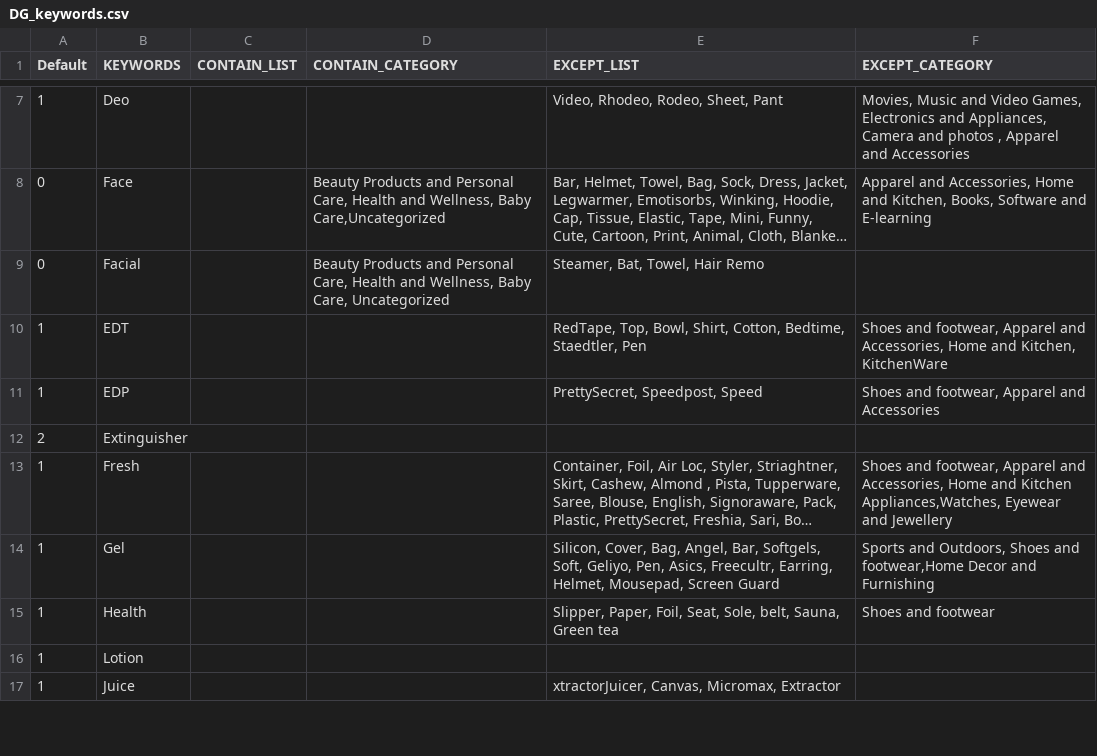
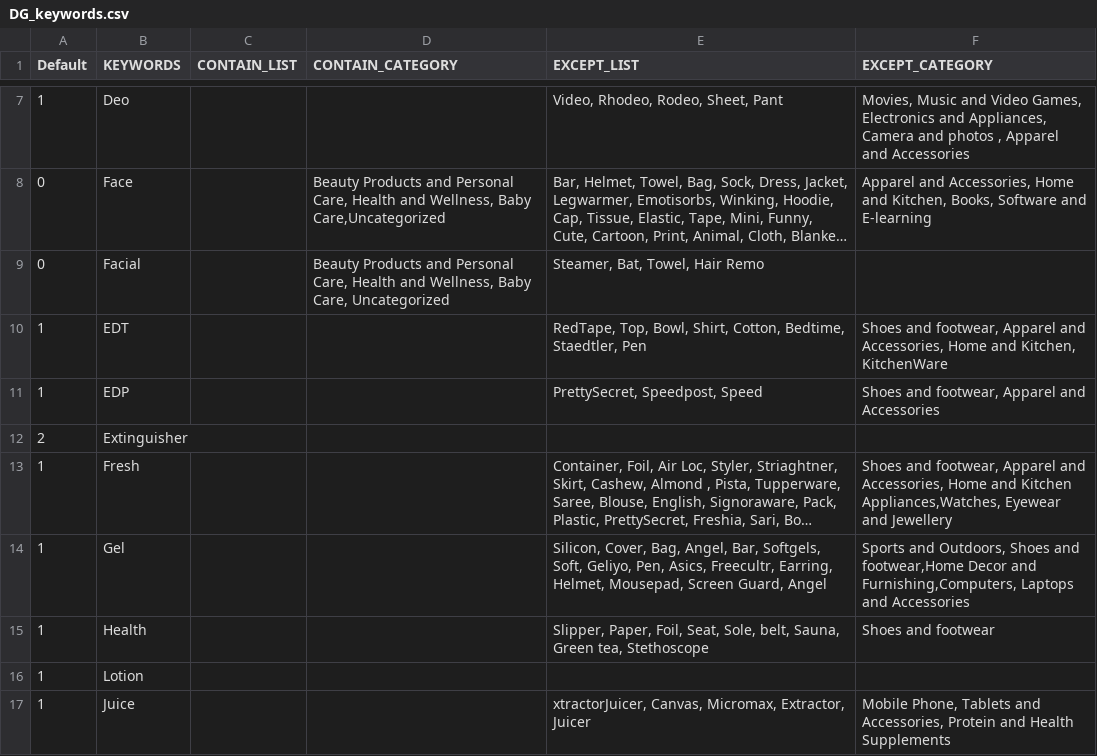
Before and after one commit to mohitt008/dg_score, a CSV file: data/DG_keywords.csv, drawn as a sheet; only a part is shown, gaps mark what is left out; long unchanged cells end in …; the diff covers the shown part only; the diff names each change by its address in the sheet, - before the commit and + after, or states it on an @@ line.

```diff
--- a/data/DG_keywords.csv
+++ b/data/DG_keywords.csv
-E14 (EXCEPT_LIST): …Mousepad, Screen Guard
+E14 (EXCEPT_LIST): …Mousepad, Screen Guard, Angel
-F14 (EXCEPT_CATEGORY): …Decor and Furnishing
+F14 (EXCEPT_CATEGORY): …Decor and Furnishing,Computers, Laptops and Accessories
-E15 (EXCEPT_LIST): …Sauna, Green tea
+E15 (EXCEPT_LIST): …Sauna, Green tea, Stethoscope
-E17 (EXCEPT_LIST): …Canvas, Micromax, Extractor
+E17 (EXCEPT_LIST): …Canvas, Micromax, Extractor, Juicer
-F17 (EXCEPT_CATEGORY): (empty)
+F17 (EXCEPT_CATEGORY): Mobile Phone, Tablets and Accessories, Protein and Health Supplements
```
Also changed, not shown: 16 edited cells elsewhere in this file.
